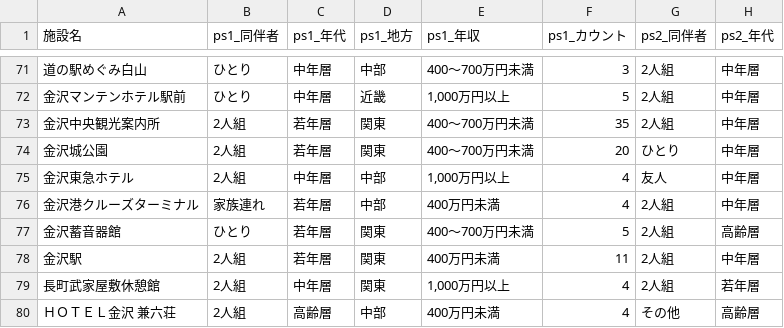
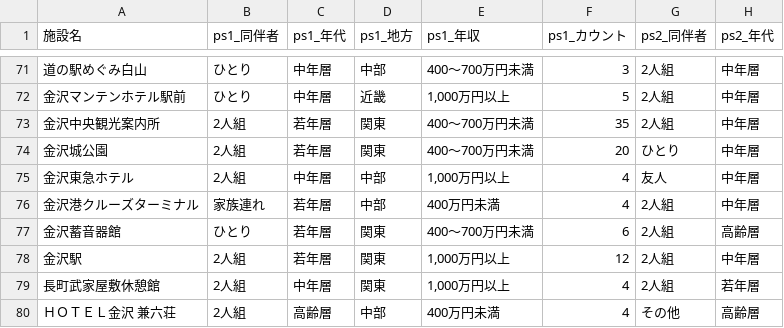
Before and after one commit to BeeB-C4N/tifo, a CSV file: ishikawa/milli_persona.csv, drawn as a sheet; only a part is shown, gaps mark what is left out; the diff covers the shown part only; the diff names each change by its address in the sheet, - before the commit and + after, or states it on an @@ line.

```diff
--- a/ishikawa/milli_persona.csv
+++ b/ishikawa/milli_persona.csv
-F77 (ps1_カウント): 5
+F77 (ps1_カウント): 6
-E78 (ps1_年収): 400万円未満
+E78 (ps1_年収): 1,000万円以上
-F78 (ps1_カウント): 11
+F78 (ps1_カウント): 12
```
Also changed, not shown: 30 edited cells elsewhere in this file, ishikawa/milli_score.csv, 1 other file.
